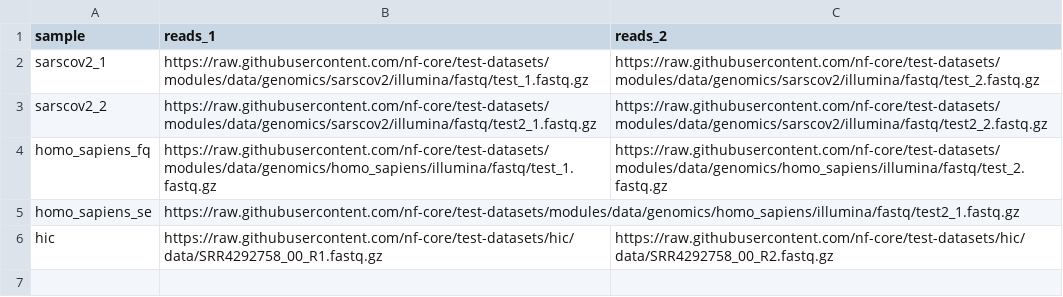
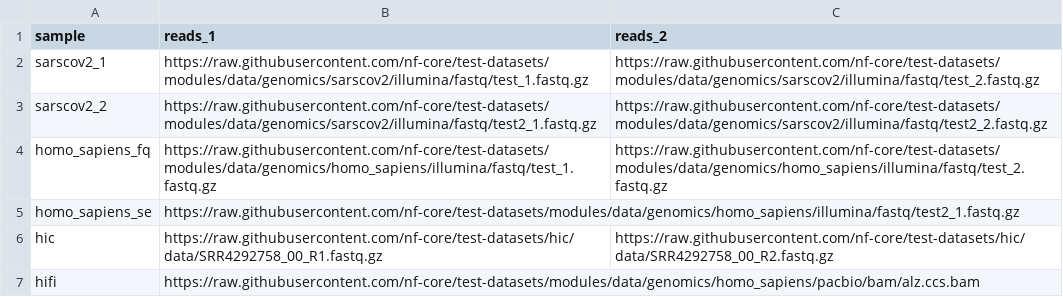
Before and after one commit to GallVp/prepngs, a CSV file: assets/samplesheet.csv, drawn as a sheet.

```diff
--- a/assets/samplesheet.csv
+++ b/assets/samplesheet.csv
@@ -6 +6,2 @@ homo_sapiens_se,https://raw.githubusercontent.com/nf-core/test-datasets/modules/
 hic,https://raw.githubusercontent.com/nf-core/test-datasets/hic/data/SRR4292758_00_R1.fastq.gz,https://raw.githubusercontent.com/nf-core/test-datasets/hic/data/SRR4292758_00_R2.fastq.gz
+hifi,https://raw.githubusercontent.com/nf-core/test-datasets/modules/data/genomics/homo_sapiens/pacbio/bam/alz.ccs.bam
```
Also changed, not shown: 19 other files.
